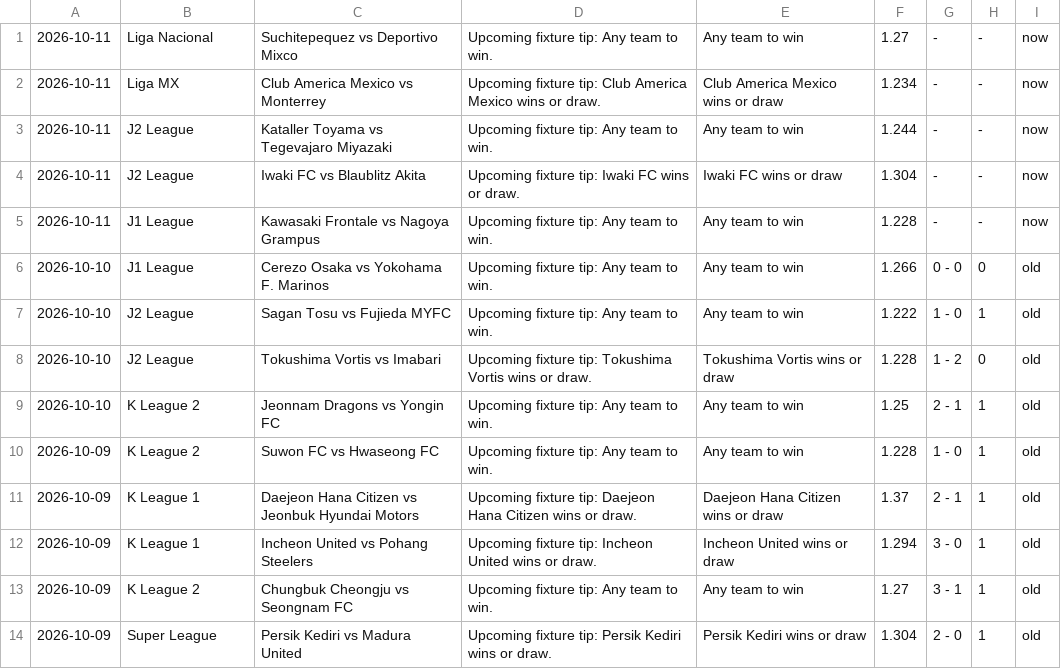
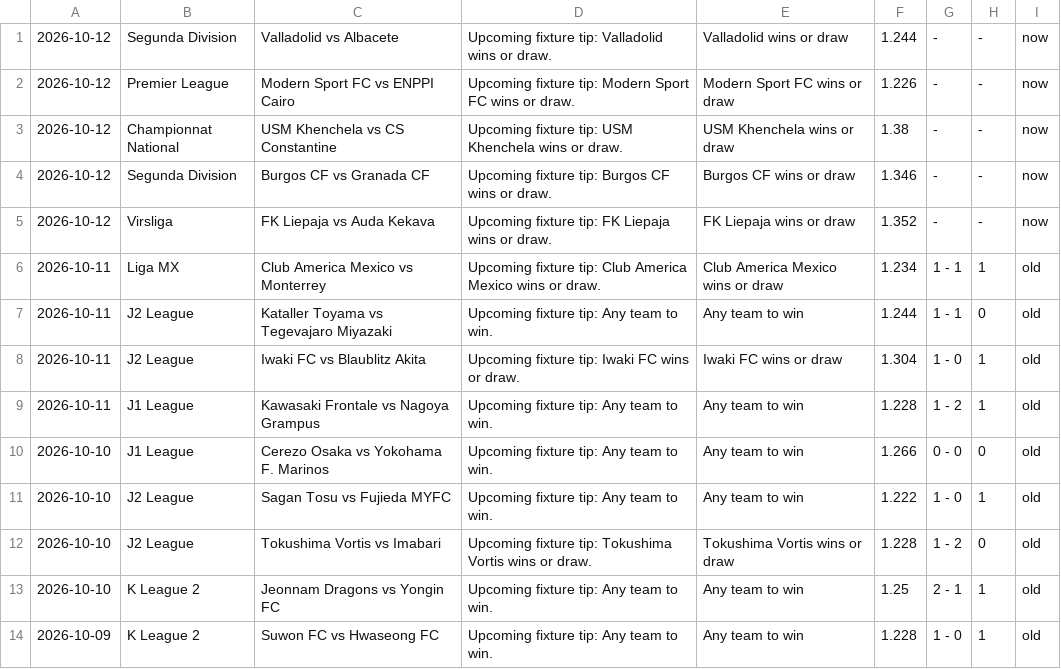
Before and after one commit to htetmyet/footytips, a CSV file: free_fix.csv, drawn as a sheet; only a part is shown; the shorter side is filled out with more unchanged rows.

```diff
--- a/free_fix.csv
+++ b/free_fix.csv
@@ -1,6 +1,10 @@
-2026-10-11,Liga Nacional,Suchitepequez vs Deportivo Mixco,Upcoming fixture tip: Any team to win.,Any team to win,1.27,-,-,now
-2026-10-11,Liga MX,Club America Mexico vs Monterrey,Upcoming fixture tip: Club America Mexico wins or draw.,Club America Mexico wins or draw,1.234,-,-,now
-2026-10-11,J2 League,Kataller Toyama vs Tegevajaro Miyazaki,Upcoming fixture tip: Any team to win.,Any team to win,1.244,-,-,now
-2026-10-11,J2 League,Iwaki FC vs Blaublitz Akita,Upcoming fixture tip: Iwaki FC wins or draw.,Iwaki FC wins or draw,1.304,-,-,now
-2026-10-11,J1 League,Kawasaki Frontale vs Nagoya Grampus,Upcoming fixture tip: Any team to win.,Any team to win,1.228,-,-,now
+2026-10-12,Segunda Division,Valladolid vs Albacete,Upcoming fixture tip: Valladolid wins or draw.,Valladolid wins or draw,1.244,-,-,now
+2026-10-12,Premier League,Modern Sport FC vs ENPPI Cairo,Upcoming fixture tip: Modern Sport FC wins or draw.,Modern Sport FC wins or draw,1.226,-,-,now
+2026-10-12,Championnat National,USM Khenchela vs CS Constantine,Upcoming fixture tip: USM Khenchela wins or draw.,USM Khenchela wins or draw,1.38,-,-,now
+2026-10-12,Segunda Division,Burgos CF vs Granada CF,Upcoming fixture tip: Burgos CF wins or draw.,Burgos CF wins or draw,1.346,-,-,now
+2026-10-12,Virsliga,FK Liepaja vs Auda Kekava,Upcoming fixture tip: FK Liepaja wins or draw.,FK Liepaja wins or draw,1.352,-,-,now
+2026-10-11,Liga MX,Club America Mexico vs Monterrey,Upcoming fixture tip: Club America Mexico wins or draw.,Club America Mexico wins or draw,1.234,1 - 1,1,old
+2026-10-11,J2 League,Kataller Toyama vs Tegevajaro Miyazaki,Upcoming fixture tip: Any team to win.,Any team to win,1.244,1 - 1,0,old
+2026-10-11,J2 League,Iwaki FC vs Blaublitz Akita,Upcoming fixture tip: Iwaki FC wins or draw.,Iwaki FC wins or draw,1.304,1 - 0,1,old
+2026-10-11,J1 League,Kawasaki Frontale vs Nagoya Grampus,Upcoming fixture tip: Any team to win.,Any team to win,1.228,1 - 2,1,old
 2026-10-10,J1 League,Cerezo Osaka vs Yokohama F. Marinos,Upcoming fixture tip: Any team to win.,Any team to win,1.266,0 - 0,0,old
```
Also changed, not shown: pre_fix.csv.
